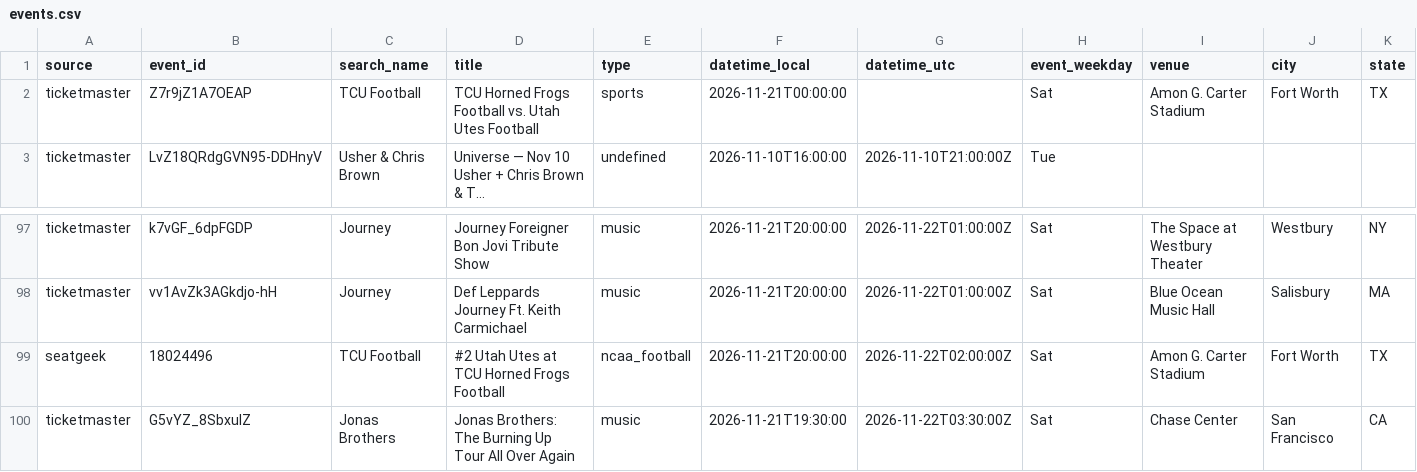
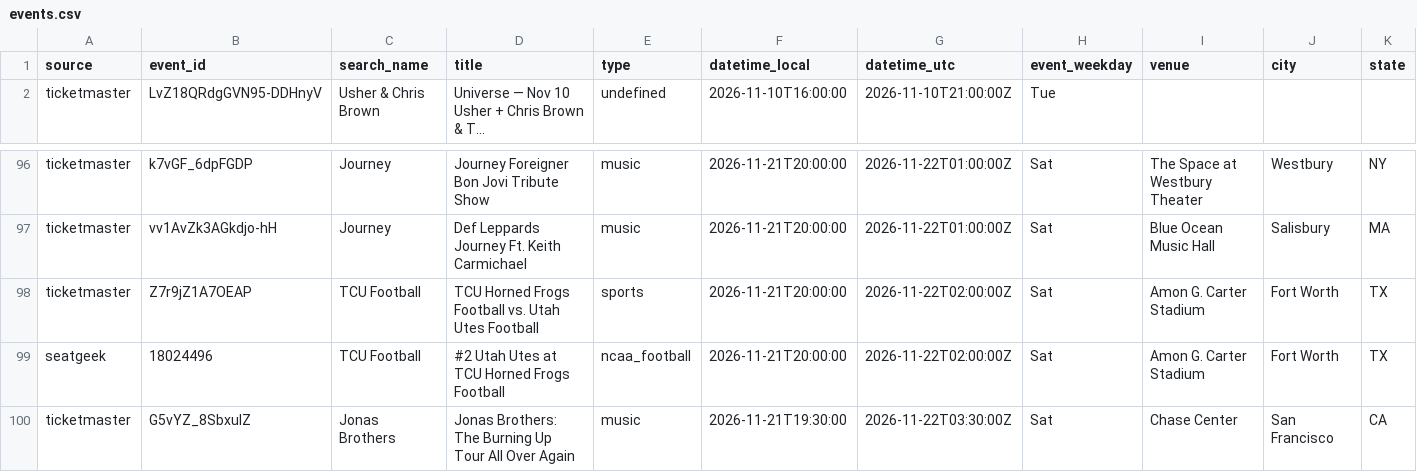
Before and after one commit to tyler2tank-prog/ticket-tracker, a CSV file: data/events.csv, drawn as a sheet; only a part is shown, gaps mark what is left out; long unchanged cells end in …; removed rows and columns are numbered as before the commit, all else as after; rows hold the shown columns only; the diff names each change by its address in the sheet, - before the commit and + after, or states it on an @@ line.

```diff
--- a/data/events.csv
+++ b/data/events.csv
-row 2: ticketmaster | Z7r9jZ1A7OEAP | TCU Football | TCU Horned Frogs Football vs. Utah Utes Football | sports | 2026-11-21T00:00:00 |  | Sat | Amon G. Carter Stadium | Fort Worth | TX
+row 98: ticketmaster | Z7r9jZ1A7OEAP | TCU Football | TCU Horned Frogs Football vs. Utah Utes Football | sports | 2026-11-21T20:00:00 | 2026-11-22T02:00:00Z | Sat | Amon G. Carter Stadium | Fort Worth | TX
```
Also changed, not shown: 2 other files.
